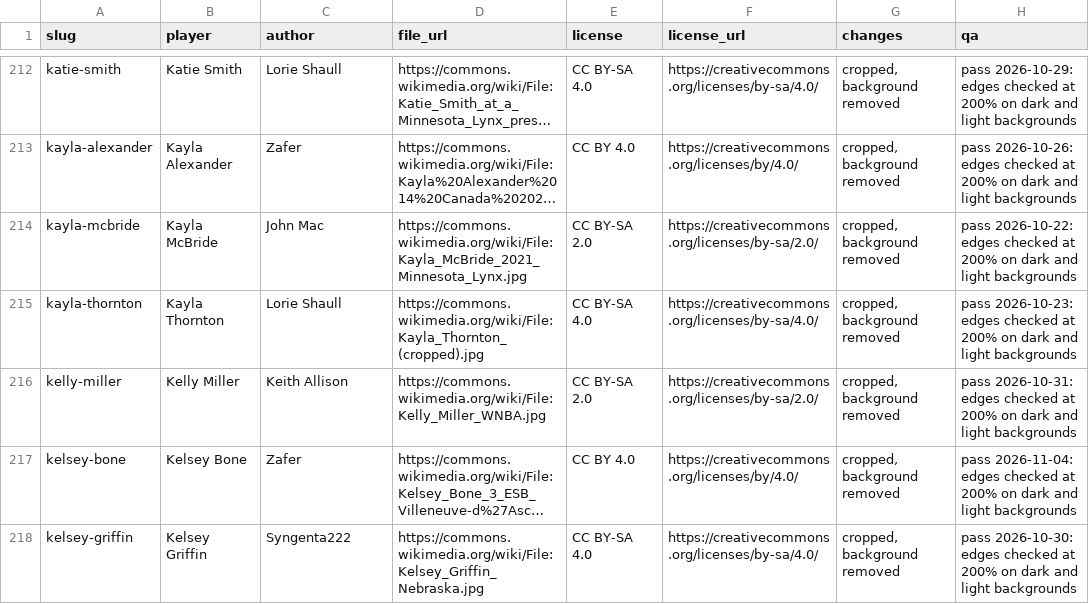
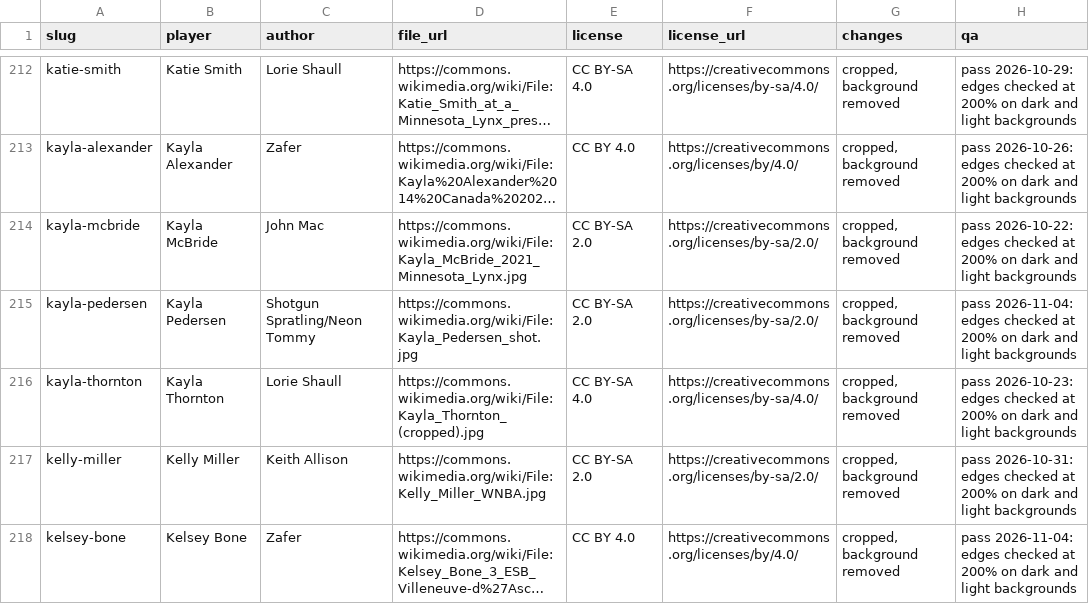
Before and after one commit to ryanmoalemi/fullcourtbuckets, a CSV file: data/wnba/headshots.csv, drawn as a sheet; only a part is shown, gaps mark what is left out; the shorter side is filled out with more unchanged rows; long unchanged cells end in …; the diff names each change by its address in the sheet, - before the commit and + after, or states it on an @@ line.

```diff
--- a/data/wnba/headshots.csv
+++ b/data/wnba/headshots.csv
+row 215: kayla-pedersen | Kayla Pedersen | Shotgun Spratling/Neon Tommy | https://commons.wikimedia.org/wiki/File:Kayla_Pedersen_shot.jpg | CC BY-SA 2.0 | https://creativecommons.org/licenses/by-sa/2.0/ | cropped, background removed | pass 2026-11-04: edges checked at 200% on dark and light backgrounds
```
Also changed, not shown: 5 other files.
